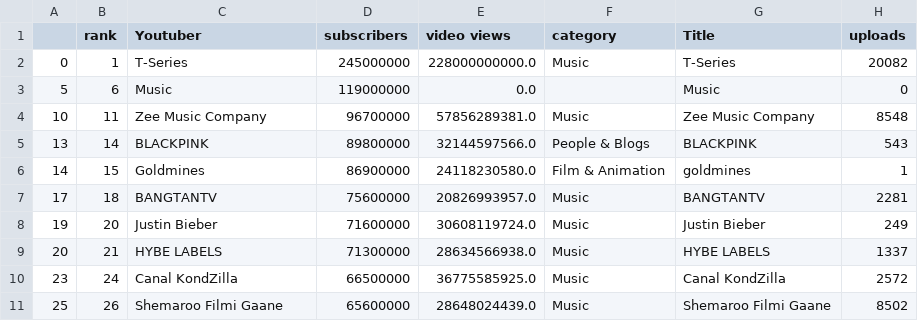
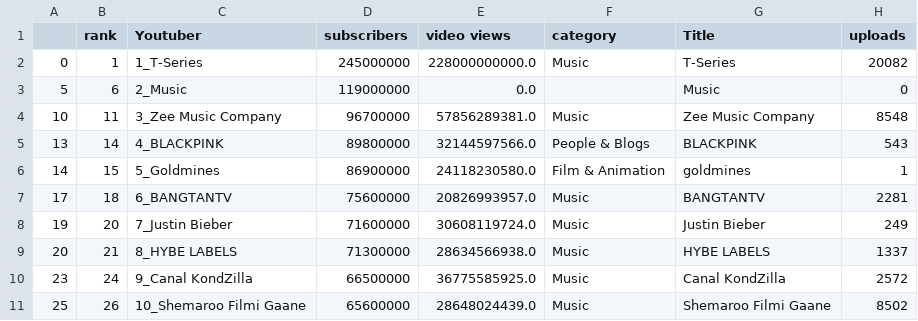
Before and after one commit to dongdiana/visualize_youtube_music, a CSV file: youtube_music_top10.csv, drawn as a sheet; only a part is shown; the diff names each change by its address in the sheet, - before the commit and + after, or states it on an @@ line.

Commit message:
Update youtube_music_top10.csv

```diff
--- a/youtube_music_top10.csv
+++ b/youtube_music_top10.csv
-C2 (Youtuber): T-Series
+C2 (Youtuber): 1_T-Series
-C3 (Youtuber): Music
+C3 (Youtuber): 2_Music
-C4 (Youtuber): Zee Music Company
+C4 (Youtuber): 3_Zee Music Company
-C5 (Youtuber): BLACKPINK
+C5 (Youtuber): 4_BLACKPINK
-C6 (Youtuber): Goldmines
+C6 (Youtuber): 5_Goldmines
-C7 (Youtuber): BANGTANTV
+C7 (Youtuber): 6_BANGTANTV
-C8 (Youtuber): Justin Bieber
+C8 (Youtuber): 7_Justin Bieber
-C9 (Youtuber): HYBE LABELS
+C9 (Youtuber): 8_HYBE LABELS
-C10 (Youtuber): Canal KondZilla
+C10 (Youtuber): 9_Canal KondZilla
-C11 (Youtuber): Shemaroo Filmi Gaane
+C11 (Youtuber): 10_Shemaroo Filmi Gaane
```
